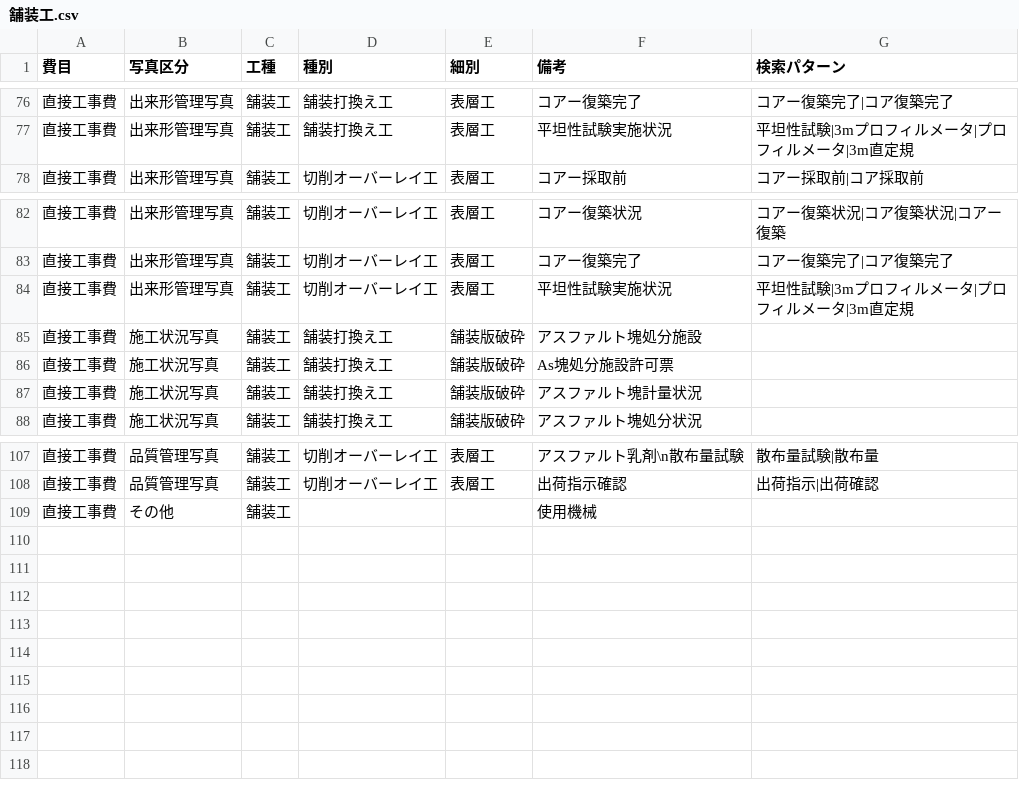
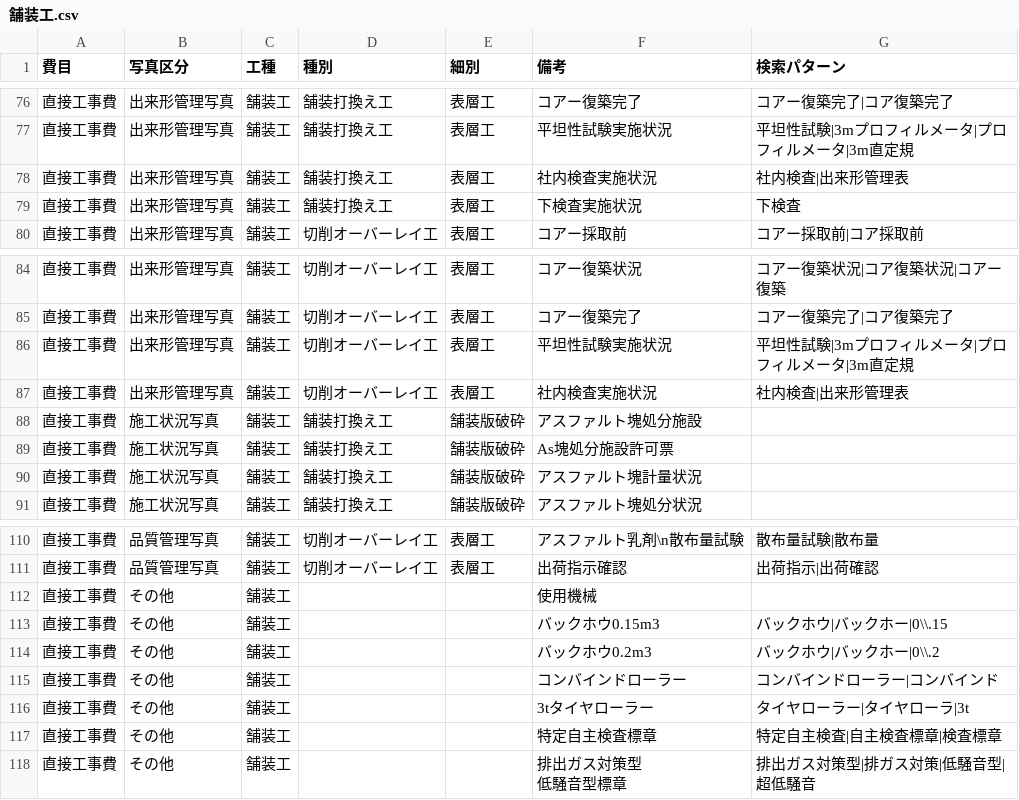
Before and after one commit to YuujiKamura/photo-ai-rust, a CSV file: master/by_work_type/舗装工.csv, drawn as a sheet; only a part is shown, gaps mark what is left out; ↵ is a line break in a cell; the diff names each change by its address in the sheet, - before the commit and + after, or states it on an @@ line.

```diff
--- a/master/by_work_type/舗装工.csv
+++ b/master/by_work_type/舗装工.csv
+row 78: 直接工事費 | 出来形管理写真 | 舗装工 | 舗装打換え工 | 表層工 | 社内検査実施状況 | 社内検査|出来形管理表
+row 79: 直接工事費 | 出来形管理写真 | 舗装工 | 舗装打換え工 | 表層工 | 下検査実施状況 | 下検査
+row 87: 直接工事費 | 出来形管理写真 | 舗装工 | 切削オーバーレイ工 | 表層工 | 社内検査実施状況 | 社内検査|出来形管理表
+row 113: 直接工事費 | その他 | 舗装工 |  |  | バックホウ0.15m3 | バックホウ|バックホー|0\\.15
+row 114: 直接工事費 | その他 | 舗装工 |  |  | バックホウ0.2m3 | バックホウ|バックホー|0\\.2
+row 115: 直接工事費 | その他 | 舗装工 |  |  | コンバインドローラー | コンバインドローラー|コンバインド
+row 116: 直接工事費 | その他 | 舗装工 |  |  | 3tタイヤローラー | タイヤローラー|タイヤローラ|3t
+row 117: 直接工事費 | その他 | 舗装工 |  |  | 特定自主検査標章 | 特定自主検査|自主検査標章|検査標章
+row 118: 直接工事費 | その他 | 舗装工 |  |  | 排出ガス対策型 ↵ 低騒音型標章 | 排出ガス対策型|排ガス対策|低騒音型|超低騒音
```
Also changed, not shown: master/by_work_type/舗装補修工.csv, 9 other files.
